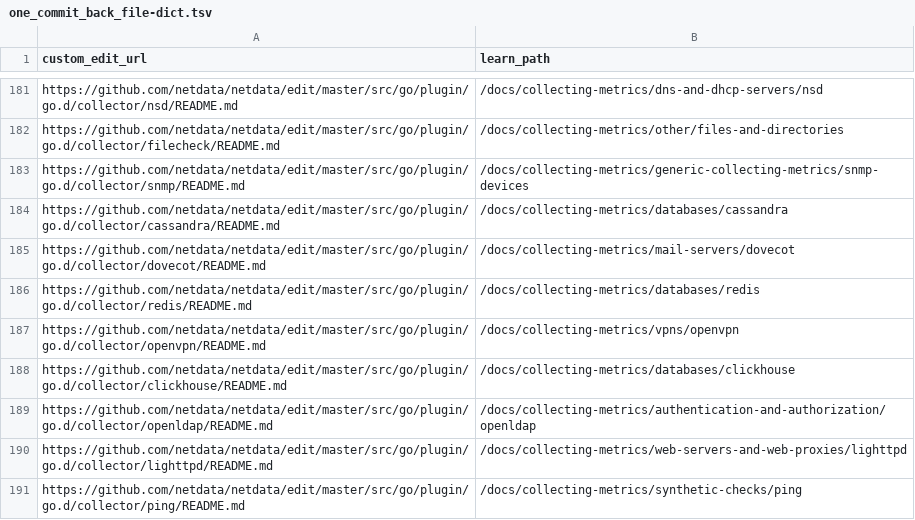
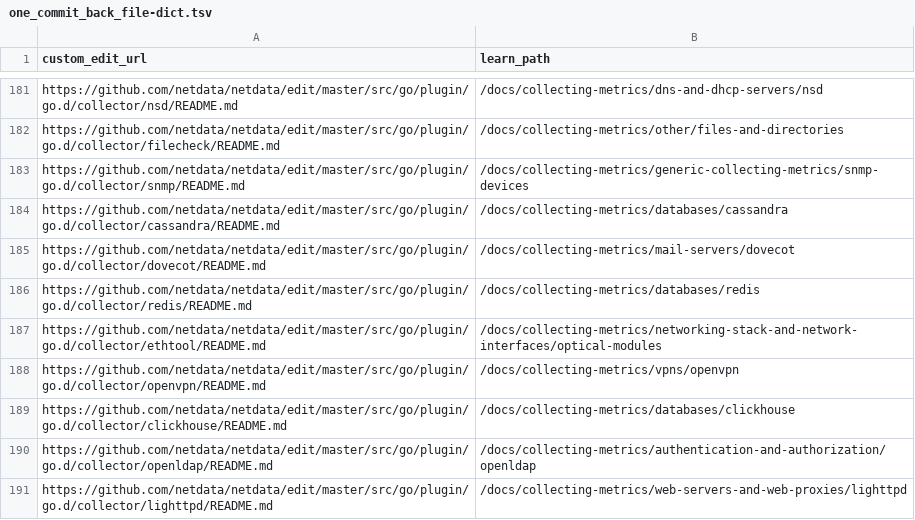
Before and after one commit to netdata/learn, a TSV file: ingest/one_commit_back_file-dict.tsv, drawn as a sheet; only a part is shown, gaps mark what is left out; the shorter side is filled out with more unchanged rows.

```diff
--- a/ingest/one_commit_back_file-dict.tsv
+++ b/ingest/one_commit_back_file-dict.tsv
@@ -186,2 +186,3 @@ https://github.com/netdata/netdata/edit/master/src/go/plugin/go.d/collector/dove
 https://github.com/netdata/netdata/edit/master/src/go/plugin/go.d/collector/redis/README.md	/docs/collecting-metrics/databases/redis
+https://github.com/netdata/netdata/edit/master/src/go/plugin/go.d/collector/ethtool/README.md	/docs/collecting-metrics/networking-stack-and-network-interfaces/optical-modules
 https://github.com/netdata/netdata/edit/master/src/go/plugin/go.d/collector/openvpn/README.md	/docs/collecting-metrics/vpns/openvpn
```
Also changed, not shown: ingest/generated_map.tsv, 11 other files.
